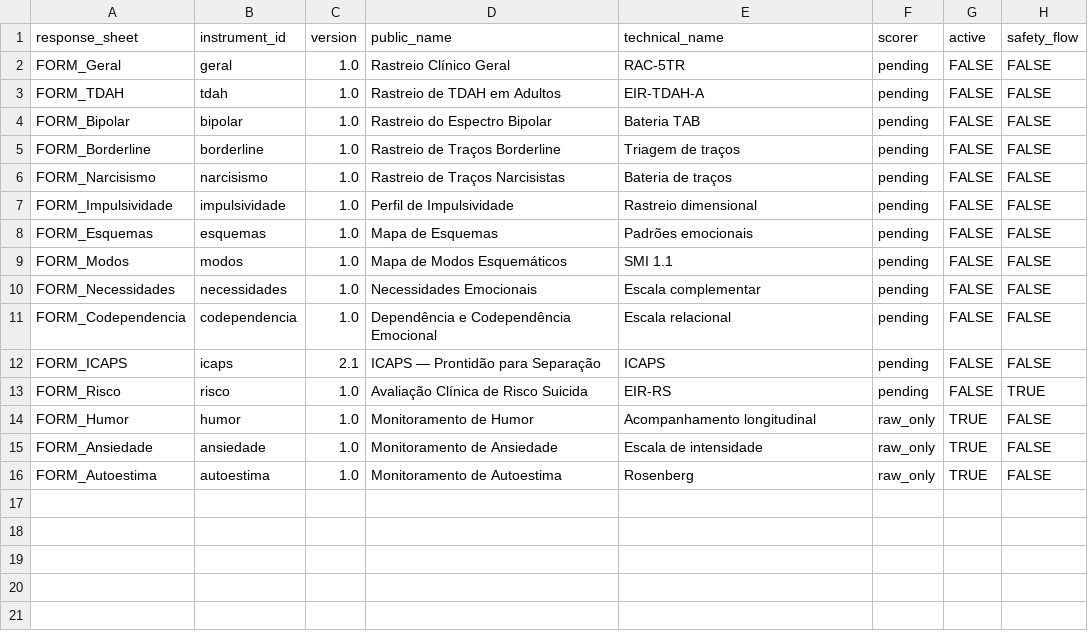
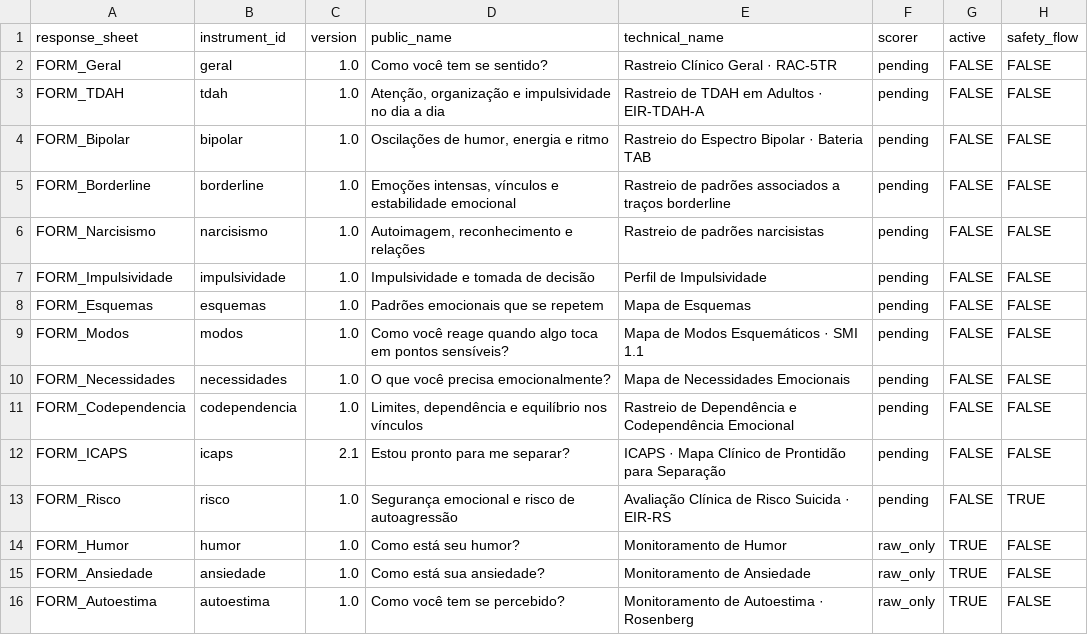
Before and after one commit to ricmurtapsicologia/plataforma.terapeutica, a TSV file: rastreios/pipeline/RastreiosConfig.seed.tsv, drawn as a sheet.

Commit message:
Sincroniza nomes públicos canônicos no seed operacional

```diff
--- a/rastreios/pipeline/RastreiosConfig.seed.tsv
+++ b/rastreios/pipeline/RastreiosConfig.seed.tsv
@@ -1,16 +1,16 @@
 response_sheet	instrument_id	version	public_name	technical_name	scorer	active	safety_flow
-FORM_Geral	geral	1.0	Rastreio Clínico Geral	RAC-5TR	pending	FALSE	FALSE
-FORM_TDAH	tdah	1.0	Rastreio de TDAH em Adultos	EIR-TDAH-A	pending	FALSE	FALSE
-FORM_Bipolar	bipolar	1.0	Rastreio do Espectro Bipolar	Bateria TAB	pending	FALSE	FALSE
-FORM_Borderline	borderline	1.0	Rastreio de Traços Borderline	Triagem de traços	pending	FALSE	FALSE
-FORM_Narcisismo	narcisismo	1.0	Rastreio de Traços Narcisistas	Bateria de traços	pending	FALSE	FALSE
-FORM_Impulsividade	impulsividade	1.0	Perfil de Impulsividade	Rastreio dimensional	pending	FALSE	FALSE
-FORM_Esquemas	esquemas	1.0	Mapa de Esquemas	Padrões emocionais	pending	FALSE	FALSE
-FORM_Modos	modos	1.0	Mapa de Modos Esquemáticos	SMI 1.1	pending	FALSE	FALSE
-FORM_Necessidades	necessidades	1.0	Necessidades Emocionais	Escala complementar	pending	FALSE	FALSE
-FORM_Codependencia	codependencia	1.0	Dependência e Codependência Emocional	Escala relacional	pending	FALSE	FALSE
-FORM_ICAPS	icaps	2.1	ICAPS — Prontidão para Separação	ICAPS	pending	FALSE	FALSE
-FORM_Risco	risco	1.0	Avaliação Clínica de Risco Suicida	EIR-RS	pending	FALSE	TRUE
-FORM_Humor	humor	1.0	Monitoramento de Humor	Acompanhamento longitudinal	raw_only	TRUE	FALSE
-FORM_Ansiedade	ansiedade	1.0	Monitoramento de Ansiedade	Escala de intensidade	raw_only	TRUE	FALSE
-FORM_Autoestima	autoestima	1.0	Monitoramento de Autoestima	Rosenberg	raw_only	TRUE	FALSE
+FORM_Geral	geral	1.0	Como você tem se sentido?	Rastreio Clínico Geral · RAC-5TR	pending	FALSE	FALSE
+FORM_TDAH	tdah	1.0	Atenção, organização e impulsividade no dia a dia	Rastreio de TDAH em Adultos · EIR-TDAH-A	pending	FALSE	FALSE
+FORM_Bipolar	bipolar	1.0	Oscilações de humor, energia e ritmo	Rastreio do Espectro Bipolar · Bateria TAB	pending	FALSE	FALSE
+FORM_Borderline	borderline	1.0	Emoções intensas, vínculos e estabilidade emocional	Rastreio de padrões associados a traços borderline	pending	FALSE	FALSE
+FORM_Narcisismo	narcisismo	1.0	Autoimagem, reconhecimento e relações	Rastreio de padrões narcisistas	pending	FALSE	FALSE
+FORM_Impulsividade	impulsividade	1.0	Impulsividade e tomada de decisão	Perfil de Impulsividade	pending	FALSE	FALSE
+FORM_Esquemas	esquemas	1.0	Padrões emocionais que se repetem	Mapa de Esquemas	pending	FALSE	FALSE
+FORM_Modos	modos	1.0	Como você reage quando algo toca em pontos sensíveis?	Mapa de Modos Esquemáticos · SMI 1.1	pending	FALSE	FALSE
+FORM_Necessidades	necessidades	1.0	O que você precisa emocionalmente?	Mapa de Necessidades Emocionais	pending	FALSE	FALSE
+FORM_Codependencia	codependencia	1.0	Limites, dependência e equilíbrio nos vínculos	Rastreio de Dependência e Codependência Emocional	pending	FALSE	FALSE
+FORM_ICAPS	icaps	2.1	Estou pronto para me separar?	ICAPS · Mapa Clínico de Prontidão para Separação	pending	FALSE	FALSE
+FORM_Risco	risco	1.0	Segurança emocional e risco de autoagressão	Avaliação Clínica de Risco Suicida · EIR-RS	pending	FALSE	TRUE
+FORM_Humor	humor	1.0	Como está seu humor?	Monitoramento de Humor	raw_only	TRUE	FALSE
+FORM_Ansiedade	ansiedade	1.0	Como está sua ansiedade?	Monitoramento de Ansiedade	raw_only	TRUE	FALSE
+FORM_Autoestima	autoestima	1.0	Como você tem se percebido?	Monitoramento de Autoestima · Rosenberg	raw_only	TRUE	FALSE
```
